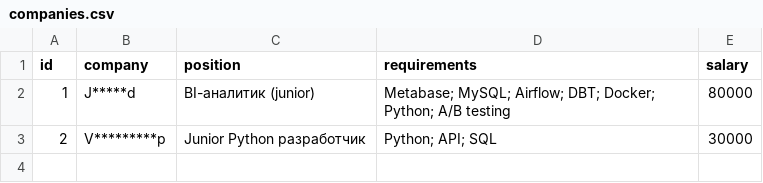
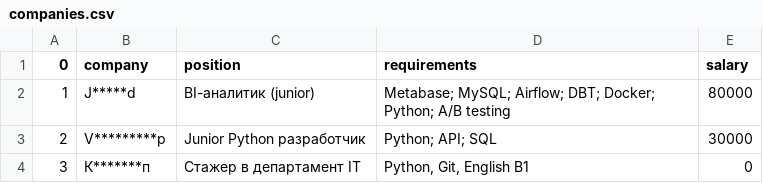
Before and after one commit to andnat100/1_hh_job_hunting_github_1, a CSV file: companies.csv, drawn as a sheet.

Commit message:
3rd company added to a DB

```diff
--- a/companies.csv
+++ b/companies.csv
@@ -1,3 +1,4 @@
-id,company,position,requirements,salary
+0,company,position,requirements,salary
 1,J*****d,BI-аналитик (junior),"Metabase; MySQL; Airflow; DBT; Docker; Python; A/B testing",80000
 2,V*********p,Junior Python разработчик,"Python; API; SQL",30000
+3,К*******п,Стажер в департамент IT,"Python, Git, English B1",0
```
Also changed, not shown: 2 other files.
